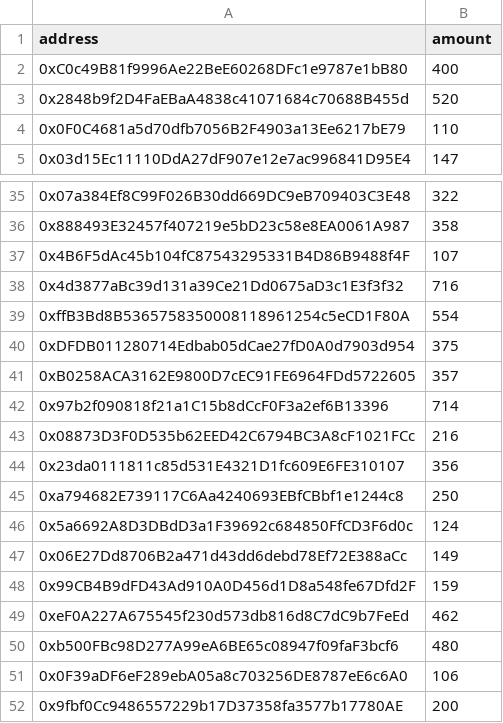
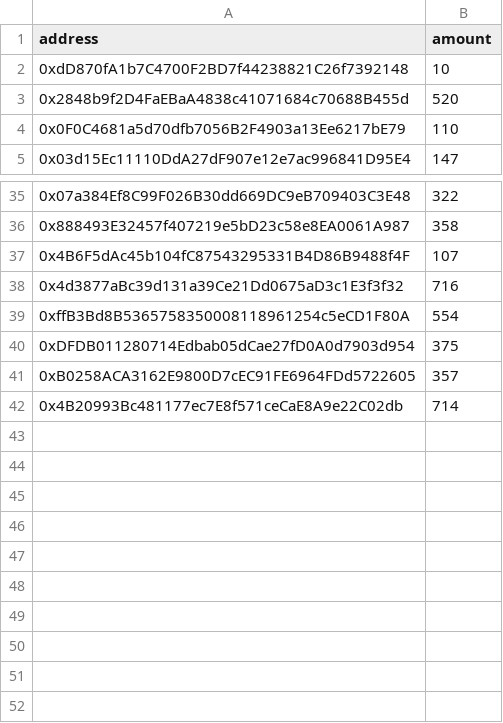
Before and after one commit to Olawalesegun/Token-Airdrop-Disburser-Using-MerkleTree, a CSV file: data/merkleAddresses.csv (was data/whitelist.csv), drawn as a sheet; only a part is shown, gaps mark what is left out; removed rows and columns are numbered as before the commit, all else as after; the diff names each change by its address in the sheet, - before the commit and + after, or states it on an @@ line.

Commit message:
fix: script file and merkle Address

```diff
--- a/data/whitelist.csv
+++ b/data/merkleAddresses.csv
-row 2: 0xC0c49B81f9996Ae22BeE60268DFc1e9787e1bB80 | 400
+row 2: 0xdD870fA1b7C4700F2BD7f44238821C26f7392148 | 10
-A42 (address): 0x97b2f090818f21a1C15b8dCcF0F3a2ef6B13396
+A42 (address): 0x4B20993Bc481177ec7E8f571ceCaE8A9e22C02db
-row 43: 0x08873D3F0D535b62EED42C6794BC3A8cF1021FCc | 216
-row 44: 0x23da0111811c85d531E4321D1fc609E6FE310107 | 356
-row 45: 0xa794682E739117C6Aa4240693EBfCBbf1e1244c8 | 250
-row 46: 0x5a6692A8D3DBdD3a1F39692c684850FfCD3F6d0c | 124
-row 47: 0x06E27Dd8706B2a471d43dd6debd78Ef72E388aCc | 149
-row 48: 0x99CB4B9dFD43Ad910A0D456d1D8a548fe67Dfd2F | 159
-row 49: 0xeF0A227A675545f230d573db816d8C7dC9b7FeEd | 462
-row 50: 0xb500FBc98D277A99eA6BE65c08947f09faF3bcf6 | 480
-row 51: 0x0F39aDF6eF289ebA05a8c703256DE8787eE6c6A0 | 106
-row 52: 0x9fbf0Cc9486557229b17D37358fa3577b17780AE | 200
```
Also changed, not shown: 2 other files.
